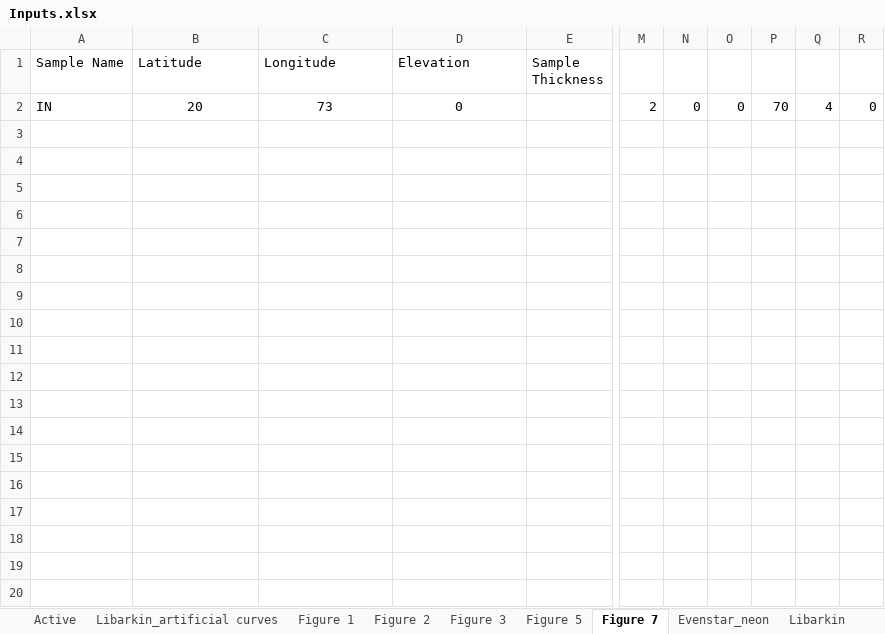
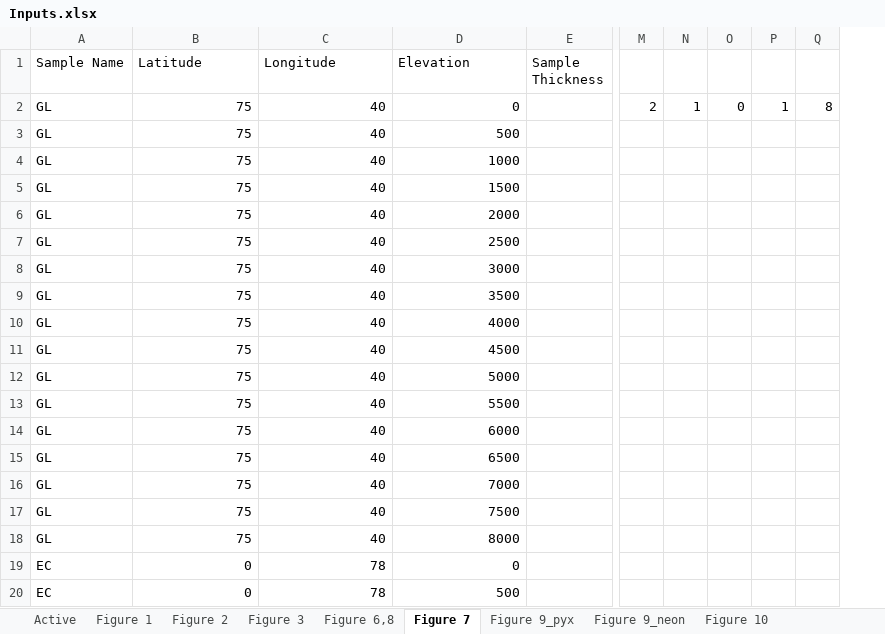
Before and after one commit to mmijjum/Production_Rates_Calculator, an Excel workbook: src/Data/Inputs.xlsx, sheet Figure 7, drawn as a sheet; only a part is shown, gaps mark what is left out; values as stored, in another font and other column widths than the file's, no borders; removed rows and columns are numbered as before the commit, all else as after; rows hold the shown columns only; the diff covers the shown part only; the diff names each change by its address in the sheet, - before the commit and + after, or states it on an @@ line.

```diff
--- a/src/Data/Inputs.xlsx (sheet Figure 7)
+++ b/src/Data/Inputs.xlsx (sheet Figure 7)
-sheet tab: Evenstar_neon
+sheet tab: Figure 9_neon
-sheet tab: Libarkin
+sheet tab: Figure 10
-sheet tab: Figure 5
+sheet tab: Figure 6,8
-column N, row 2: 0
+column N, row 2: 1
-column P, row 2: 70
-column Q, row 2: 4
-column R, row 2: 0
+column P, row 2: 1
+column Q, row 2: 8
-A2 (Sample Name): IN
+A2 (Sample Name): GL
-B2 (Latitude): 20
+B2 (Latitude): 75
-B2:D2 alignment: center
+B2:D2 alignment: right
-C2 (Longitude): 73
+C2 (Longitude): 40
+row 3: GL | 75 | 40 | 500
+row 4: GL | 75 | 40 | 1000
+row 5: GL | 75 | 40 | 1500
+row 6: GL | 75 | 40 | 2000
+row 7: GL | 75 | 40 | 2500
+row 8: GL | 75 | 40 | 3000
+row 9: GL | 75 | 40 | 3500
+row 10: GL | 75 | 40 | 4000
+row 11: GL | 75 | 40 | 4500
+row 12: GL | 75 | 40 | 5000
+row 13: GL | 75 | 40 | 5500
+row 14: GL | 75 | 40 | 6000
+row 15: GL | 75 | 40 | 6500
+row 16: GL | 75 | 40 | 7000
+row 17: GL | 75 | 40 | 7500
+row 18: GL | 75 | 40 | 8000
+row 19: EC | 0 | 78 | 0
+row 20: EC | 0 | 78 | 500
```
Also changed, not shown: 15 added rows elsewhere in this sheet, sheet Active, sheet README, sheet Figure 1, sheet Figure 10_modeled curves, other sheet tabs, 38 other files.
